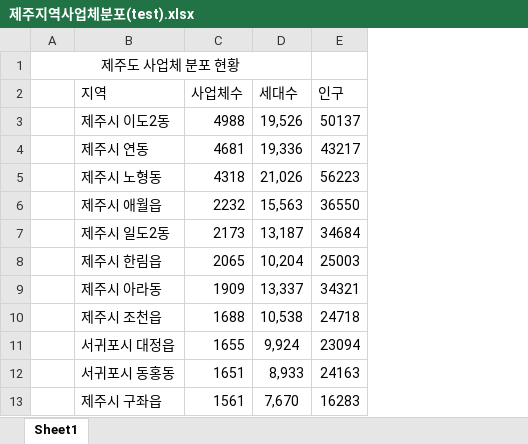
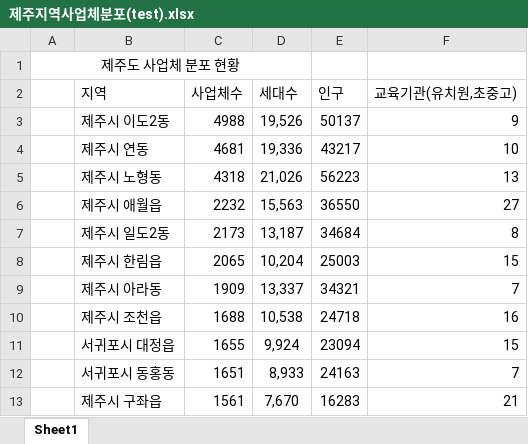
Before and after one commit to so-jeong0127/Python-Project, an Excel workbook: data/제주지역사업체분포(test).xlsx, sheet Sheet1, drawn as a sheet; only a part is shown; values as stored, in another font and other column widths than the file's, no borders; the diff names each change by its address in the sheet, - before the commit and + after, or states it on an @@ line.

Commit message:
Update 제주지역사업체분포(test).xlsx

```diff
--- a/data/제주지역사업체분포(test).xlsx (sheet Sheet1)
+++ b/data/제주지역사업체분포(test).xlsx (sheet Sheet1)
+column F (교육기관(유치원,초중고)), rows 3-13: 9 | 10 | 13 | 27 | 8 | 15 | 7 | 16 | 15 | 7 | 21
```
